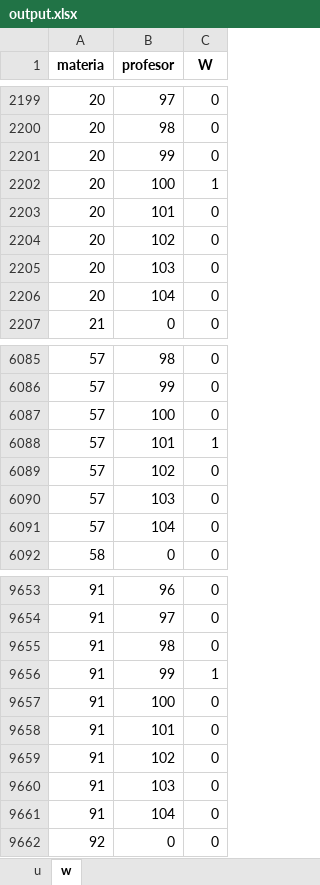
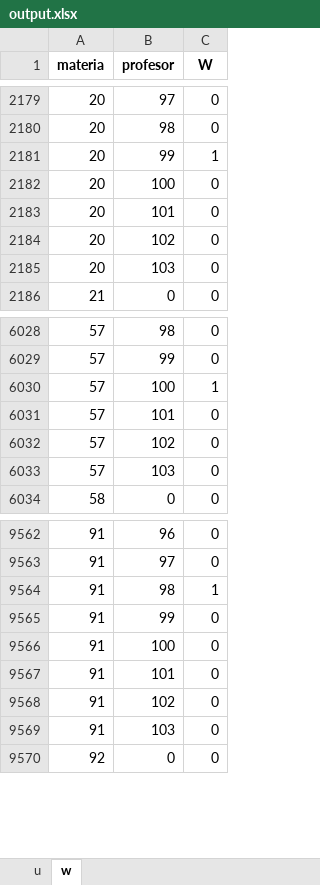
Before and after one commit to marcoZunino/TimetableScheduling, an Excel workbook: 2025_1erSemestre/output.xlsx, sheet w, drawn as a sheet; only a part is shown, gaps mark what is left out; values as stored, in another font and other column widths than the file's, no borders; removed rows and columns are numbered as before the commit, all else as after; the diff covers the shown part only; the diff names each change by its address in the sheet, - before the commit and + after, or states it on an @@ line.

```diff
--- a/2025_1erSemestre/output.xlsx (sheet w)
+++ b/2025_1erSemestre/output.xlsx (sheet w)
-C2181 (W): 0
+C2181 (W): 1
-C2182 (W): 1
+C2182 (W): 0
-row 2206: 20 | 104 | 0
-C6030 (W): 0
+C6030 (W): 1
-C6031 (W): 1
+C6031 (W): 0
-row 6091: 57 | 104 | 0
-C9564 (W): 0
+C9564 (W): 1
-C9565 (W): 1
+C9565 (W): 0
-row 9661: 91 | 104 | 0
```
Also changed, not shown: 164 removed rows and 130 edited cells elsewhere in this sheet, sheet u, 2025_1erSemestre/input.xlsm, 1 other file.
